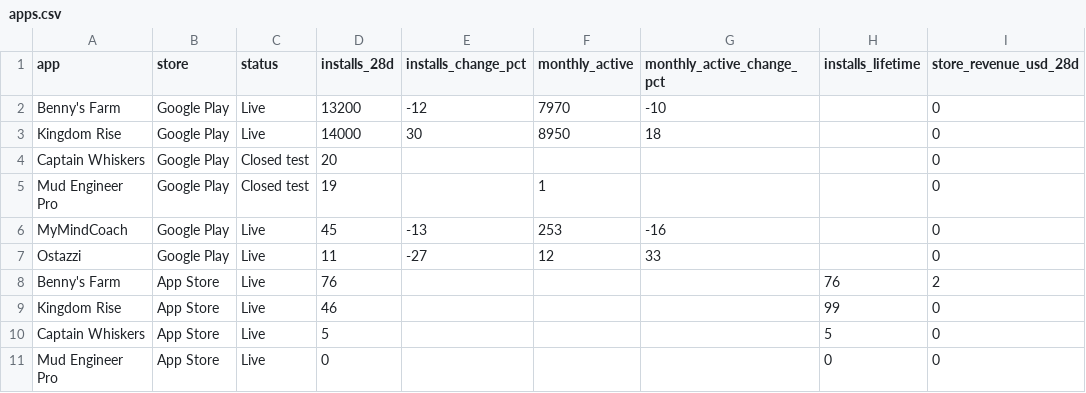
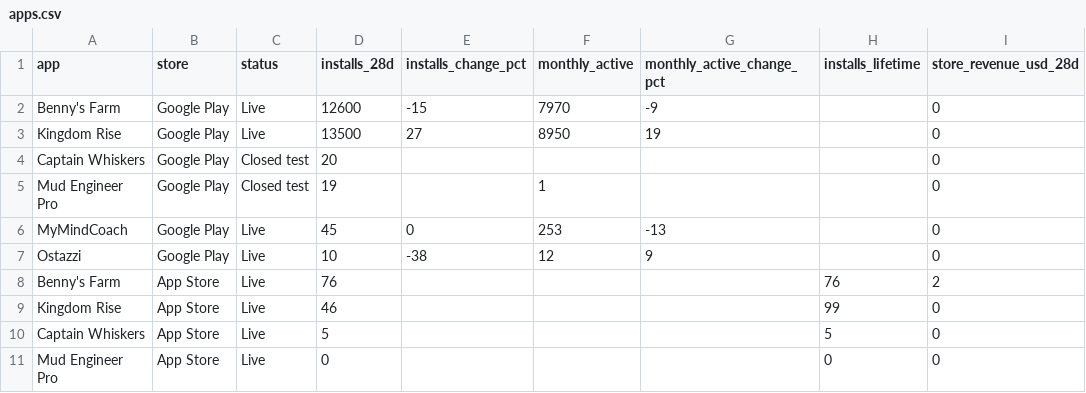
Before and after one commit to Himageo2006/northstar-dashboard, a CSV file: data/apps.csv, drawn as a sheet.

```diff
--- a/data/apps.csv
+++ b/data/apps.csv
@@ -1,8 +1,8 @@
 app,store,status,installs_28d,installs_change_pct,monthly_active,monthly_active_change_pct,installs_lifetime,store_revenue_usd_28d
-"Benny's Farm",Google Play,Live,13200,-12,7970,-10,,0
-"Kingdom Rise",Google Play,Live,14000,30,8950,18,,0
+"Benny's Farm",Google Play,Live,12600,-15,7970,-9,,0
+"Kingdom Rise",Google Play,Live,13500,27,8950,19,,0
 "Captain Whiskers",Google Play,Closed test,20,,,,,0
 "Mud Engineer Pro",Google Play,Closed test,19,,1,,,0
-"MyMindCoach",Google Play,Live,45,-13,253,-16,,0
-"Ostazzi",Google Play,Live,11,-27,12,33,,0
+"MyMindCoach",Google Play,Live,45,0,253,-13,,0
+"Ostazzi",Google Play,Live,10,-38,12,9,,0
 "Benny's Farm",App Store,Live,76,,,,76,2
```
Also changed, not shown: data/snapshots.csv, data/youtube.csv, 3 other files.
